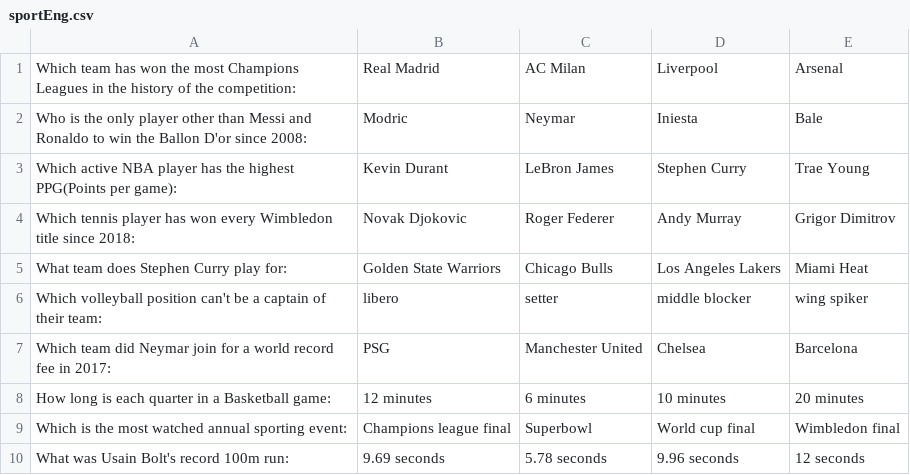
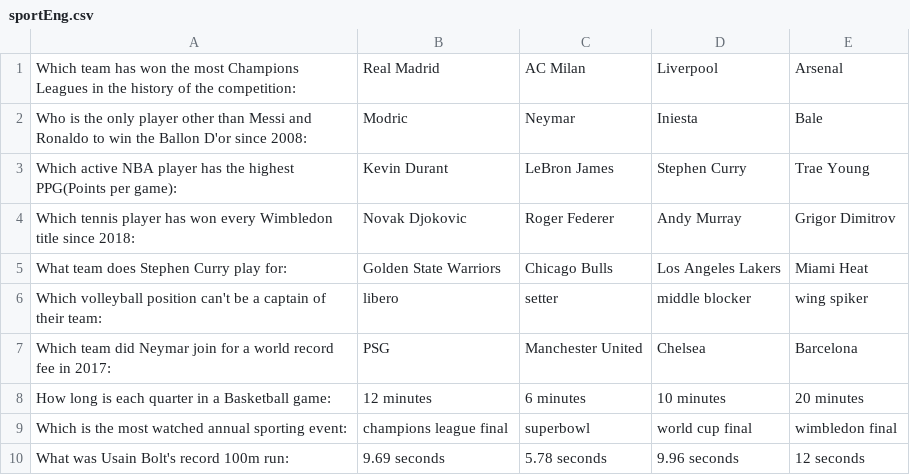
Before and after one commit to Emil121204/Quiz, a CSV file: sportEng.csv, drawn as a sheet; the diff names each change by its address in the sheet, - before the commit and + after, or states it on an @@ line.

```diff
--- a/sportEng.csv
+++ b/sportEng.csv
-B9: Champions league final
+B9: champions league final
-C9: Superbowl
+C9: superbowl
-D9: World cup final
+D9: world cup final
-E9: Wimbledon final
+E9: wimbledon final
```
Also changed, not shown: historyBg.csv, historyEng.csv, 16 other files.
